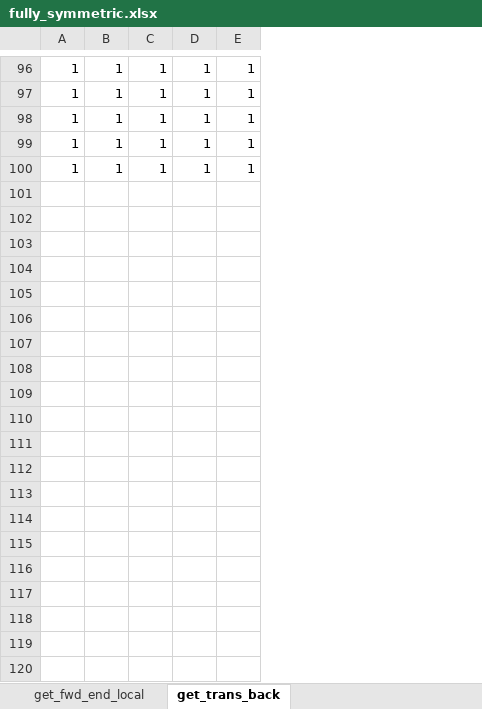
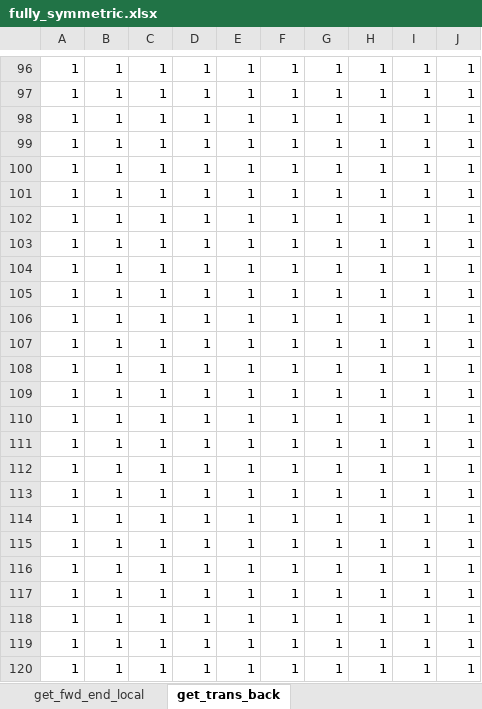
Before and after one commit to jtirana98/SFL-workflow-optimization, an Excel workbook: fully_symmetric.xlsx, sheet get_trans_back, drawn as a sheet; only a part is shown, gaps mark what is left out; values as stored, in another font and other column widths than the file's, no borders; the diff covers the shown part only; the diff names each change by its address in the sheet, - before the commit and + after, or states it on an @@ line.

```diff
--- a/fully_symmetric.xlsx (sheet get_trans_back)
+++ b/fully_symmetric.xlsx (sheet get_trans_back)
+column F, rows 96-100: all 1
+column G, rows 96-100: all 1
+column H, rows 96-100: all 1
+column I, rows 96-100: all 1
+column J, rows 96-100: all 1
+row 101: 1 | 1 | 1 | 1 | 1 | 1 | 1 | 1 | 1 | 1
+row 102: 1 | 1 | 1 | 1 | 1 | 1 | 1 | 1 | 1 | 1
+row 103: 1 | 1 | 1 | 1 | 1 | 1 | 1 | 1 | 1 | 1
+row 104: 1 | 1 | 1 | 1 | 1 | 1 | 1 | 1 | 1 | 1
+row 105: 1 | 1 | 1 | 1 | 1 | 1 | 1 | 1 | 1 | 1
+row 106: 1 | 1 | 1 | 1 | 1 | 1 | 1 | 1 | 1 | 1
+row 107: 1 | 1 | 1 | 1 | 1 | 1 | 1 | 1 | 1 | 1
+row 108: 1 | 1 | 1 | 1 | 1 | 1 | 1 | 1 | 1 | 1
+row 109: 1 | 1 | 1 | 1 | 1 | 1 | 1 | 1 | 1 | 1
+row 110: 1 | 1 | 1 | 1 | 1 | 1 | 1 | 1 | 1 | 1
+row 111: 1 | 1 | 1 | 1 | 1 | 1 | 1 | 1 | 1 | 1
+row 112: 1 | 1 | 1 | 1 | 1 | 1 | 1 | 1 | 1 | 1
+row 113: 1 | 1 | 1 | 1 | 1 | 1 | 1 | 1 | 1 | 1
+row 114: 1 | 1 | 1 | 1 | 1 | 1 | 1 | 1 | 1 | 1
+row 115: 1 | 1 | 1 | 1 | 1 | 1 | 1 | 1 | 1 | 1
+row 116: 1 | 1 | 1 | 1 | 1 | 1 | 1 | 1 | 1 | 1
+row 117: 1 | 1 | 1 | 1 | 1 | 1 | 1 | 1 | 1 | 1
+row 118: 1 | 1 | 1 | 1 | 1 | 1 | 1 | 1 | 1 | 1
+row 119: 1 | 1 | 1 | 1 | 1 | 1 | 1 | 1 | 1 | 1
+row 120: 1 | 1 | 1 | 1 | 1 | 1 | 1 | 1 | 1 | 1
```
Also changed, not shown: 80 added rows elsewhere in this sheet, sheet get_grad_trans_back, sheet get_fwd_release_delays, sheet get_bwd_release_delays, sheet get_fwd_end_local, sheet get_bwd_end_local, sheet get_fwd_proc_compute_node, 2 more sheets, 1 other file.
